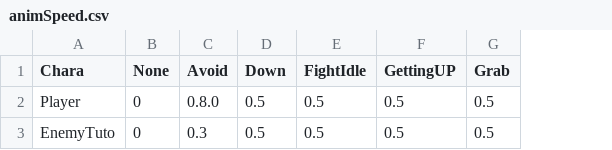
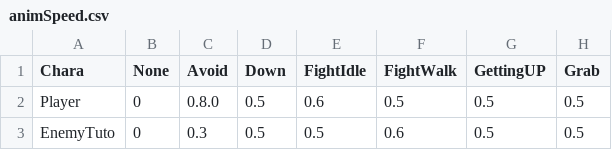
Before and after one commit to renka1225/MyGame, a CSV file: Uedaが往く/Uedaが往く/data/csv/animSpeed.csv, drawn as a sheet; only a part is shown; the diff names each change by its address in the sheet, - before the commit and + after, or states it on an @@ line.

```diff
--- a/Uedaが往く/Uedaが往く/data/csv/animSpeed.csv
+++ b/Uedaが往く/Uedaが往く/data/csv/animSpeed.csv
+column F (FightWalk), rows 2-3: 0.5 | 0.6
-E2 (FightIdle): 0.5
+E2 (FightIdle): 0.6
```
Also changed, not shown: 17 other files.
